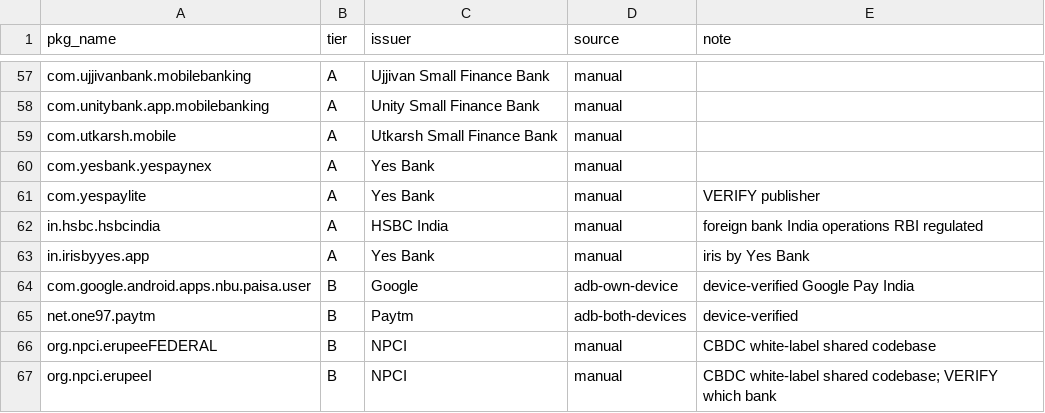
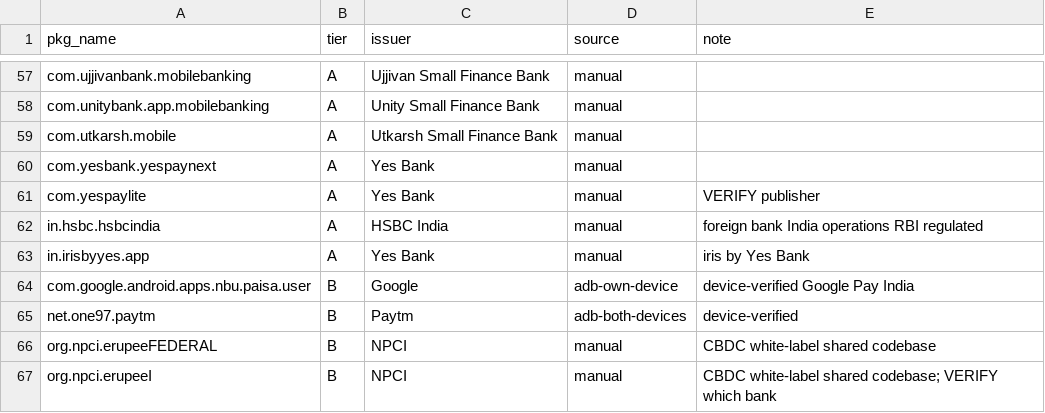
Before and after one commit to raghavpathak30/SetuGuard, a CSV file: harness/banking_packages.csv, drawn as a sheet; only a part is shown, gaps mark what is left out.

Commit message:
corpus: verified index provenance, corrected package name, arm primacy

```diff
--- a/harness/banking_packages.csv
+++ b/harness/banking_packages.csv
@@ -59,3 +59,3 @@ com.unitybank.app.mobilebanking,A,Unity Small Finance Bank,manual,
 com.utkarsh.mobile,A,Utkarsh Small Finance Bank,manual,
-com.yesbank.yespaynex,A,Yes Bank,manual,
+com.yesbank.yespaynext,A,Yes Bank,manual,
 com.yespaylite,A,Yes Bank,manual,VERIFY publisher
```
Also changed, not shown: 1 other file.
